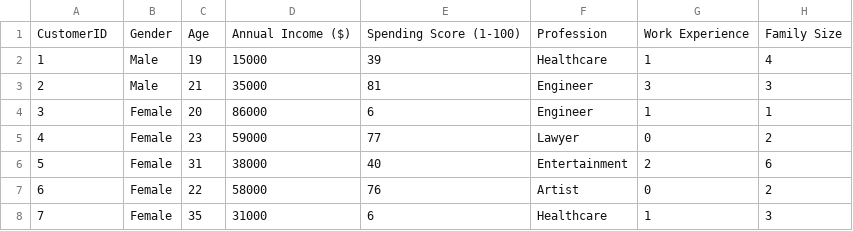
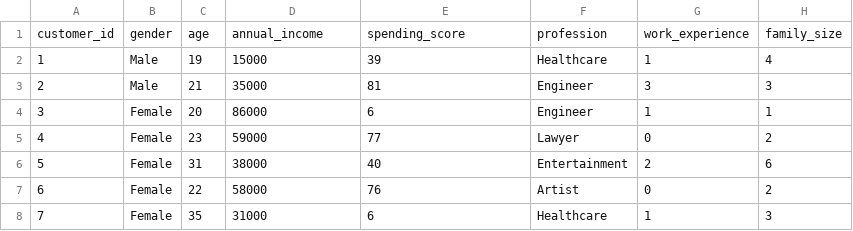
Before and after one commit to nguyendinhtu2002/BTLBigData, a CSV file: data_preprocessing/Customers.csv, drawn as a sheet; only a part is shown.

Commit message:
doi ten data

```diff
--- a/data_preprocessing/Customers.csv
+++ b/data_preprocessing/Customers.csv
@@ -1,2 +1,2 @@
-CustomerID,Gender,Age,Annual Income ($),Spending Score (1-100),Profession,Work Experience,Family Size
+customer_id,gender,age,annual_income,spending_score,profession,work_experience,family_size
 1,Male,19,15000,39,Healthcare,1,4
```
Also changed, not shown: 2 other files.
